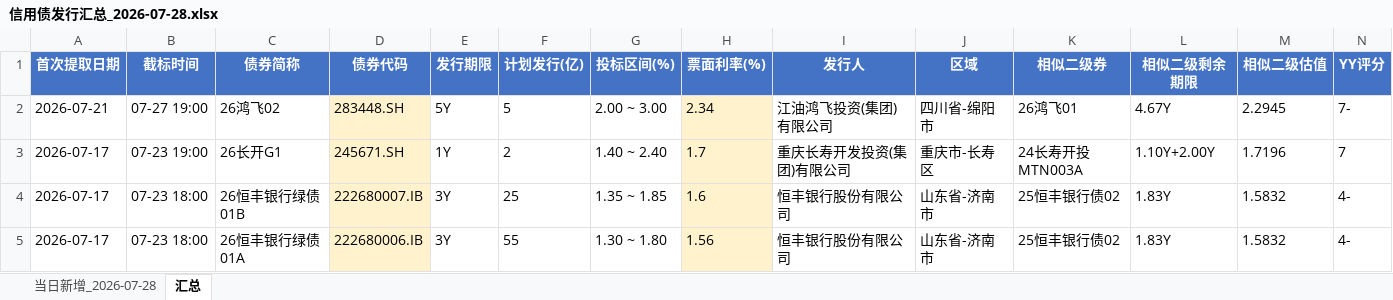
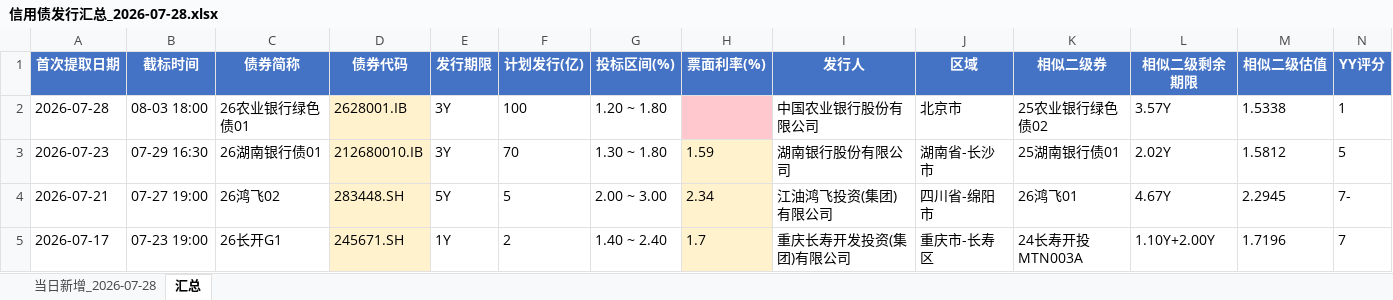
Before and after one commit to geomouse/innodealing-bond-export, an Excel workbook: data/信用债发行汇总_2026-07-28.xlsx, sheet 汇总, drawn as a sheet; only a part is shown; the shorter side is filled out with more unchanged rows; values as stored, in another font and other column widths than the file's, no borders; rows hold the shown columns only; the diff names each change by its address in the sheet, - before the commit and + after, or states it on an @@ line.

```diff
--- a/data/信用债发行汇总_2026-07-28.xlsx (sheet 汇总)
+++ b/data/信用债发行汇总_2026-07-28.xlsx (sheet 汇总)
+row 2: 2026-07-28 | 08-03 18:00 | 26农业银行绿色债01 | 2628001.IB | 3Y | 100 | 1.20 ~ 1.80 |  | 中国农业银行股份有限公司 | 北京市 | 25农业银行绿色债02 | 3.57Y | 1.5338 | 1
+row 3: 2026-07-23 | 07-29 16:30 | 26湖南银行债01 | 212680010.IB | 3Y | 70 | 1.30 ~ 1.80 | 1.59 | 湖南银行股份有限公司 | 湖南省-长沙市 | 25湖南银行债01 | 2.02Y | 1.5812 | 5
```
Also changed, not shown: data/信用债发行汇总_2026-07-29.xlsx, data/信用债发行汇总_2026-08-03.xlsx, 3 other files.
